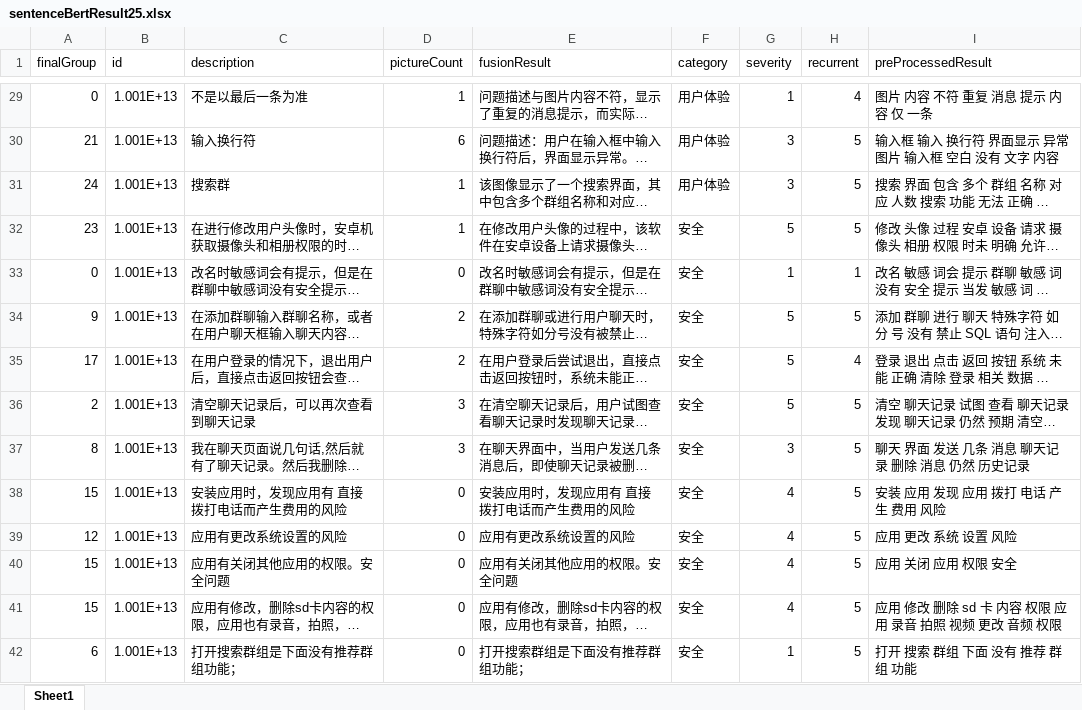
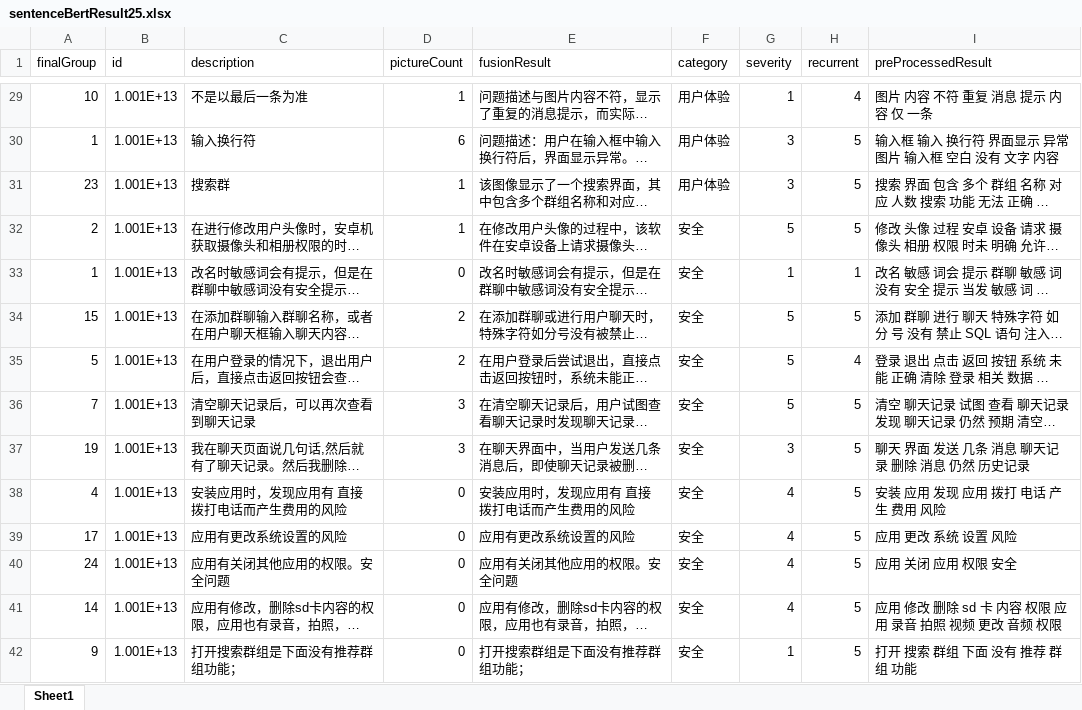
Before and after one commit to Wang-Y-R/DataScience-Group, an Excel workbook: SentenceBert/sentenceBertResult25.xlsx, sheet Sheet1, drawn as a sheet; only a part is shown, gaps mark what is left out; long unchanged cells end in …; values as stored, in another font and other column widths than the file's, no borders; the diff covers the shown part only; the diff names each change by its address in the sheet, - before the commit and + after, or states it on an @@ line.

```diff
--- a/SentenceBert/sentenceBertResult25.xlsx (sheet Sheet1)
+++ b/SentenceBert/sentenceBertResult25.xlsx (sheet Sheet1)
-A29 (finalGroup): 0
+A29 (finalGroup): 10
-A30 (finalGroup): 21
+A30 (finalGroup): 1
-A31 (finalGroup): 24
+A31 (finalGroup): 23
-A32 (finalGroup): 23
+A32 (finalGroup): 2
-A33 (finalGroup): 0
+A33 (finalGroup): 1
-A34 (finalGroup): 9
+A34 (finalGroup): 15
-A35 (finalGroup): 17
+A35 (finalGroup): 5
-A36 (finalGroup): 2
+A36 (finalGroup): 7
-A37 (finalGroup): 8
+A37 (finalGroup): 19
-A38 (finalGroup): 15
+A38 (finalGroup): 4
-A39 (finalGroup): 12
+A39 (finalGroup): 17
-A40 (finalGroup): 15
+A40 (finalGroup): 24
-A41 (finalGroup): 15
+A41 (finalGroup): 14
-A42 (finalGroup): 6
+A42 (finalGroup): 9
```
Also changed, not shown: 1298 edited cells elsewhere in this sheet, 3 other files.
